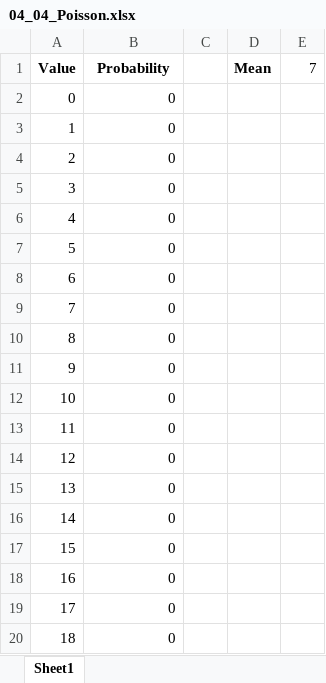
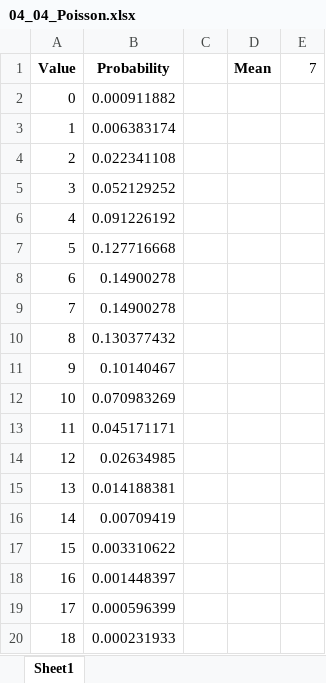
Before and after one commit to CodeByNehaB/Data-anaytics, an Excel workbook: EXCEL/Exercise Files/Chapter04/04_04_Poisson.xlsx, sheet Sheet1, drawn as a sheet; values as stored, in another font and other column widths than the file's, no borders; charts and pictures not drawn; the diff names each change by its address in the sheet, - before the commit and + after, or states it on an @@ line.

```diff
--- a/EXCEL/Exercise Files/Chapter04/04_04_Poisson.xlsx (sheet Sheet1)
+++ b/EXCEL/Exercise Files/Chapter04/04_04_Poisson.xlsx (sheet Sheet1)
-B2 (Probability): 0
+B2 (Probability): 0.000911882
-B3 (Probability): 0
+B3 (Probability): 0.006383174
-B4 (Probability): 0
+B4 (Probability): 0.022341108
-B5 (Probability): 0
+B5 (Probability): 0.052129252
-B6 (Probability): 0
+B6 (Probability): 0.091226192
-B7 (Probability): 0
+B7 (Probability): 0.127716668
-B8:B9 (Probability): 0
+B8:B9 (Probability): 0.14900278
-B10 (Probability): 0
+B10 (Probability): 0.130377432
-B11 (Probability): 0
+B11 (Probability): 0.10140467
-B12 (Probability): 0
+B12 (Probability): 0.070983269
-B13 (Probability): 0
+B13 (Probability): 0.045171171
-B14 (Probability): 0
+B14 (Probability): 0.02634985
-B15 (Probability): 0
+B15 (Probability): 0.014188381
-B16 (Probability): 0
+B16 (Probability): 0.00709419
-B17 (Probability): 0
+B17 (Probability): 0.003310622
-B18 (Probability): 0
+B18 (Probability): 0.001448397
-B19 (Probability): 0
+B19 (Probability): 0.000596399
-B20 (Probability): 0
+B20 (Probability): 0.000231933
```
Also changed, not shown: charts or pictures, EXCEL/Exercise Files/Chapter04/04_03_Exponential.xlsx, EXCEL/Exercise Files/Chapter04/04_05_Binomial.xlsx, 13 other files.
